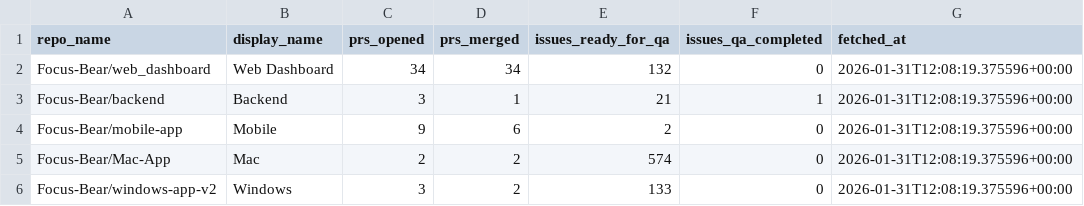
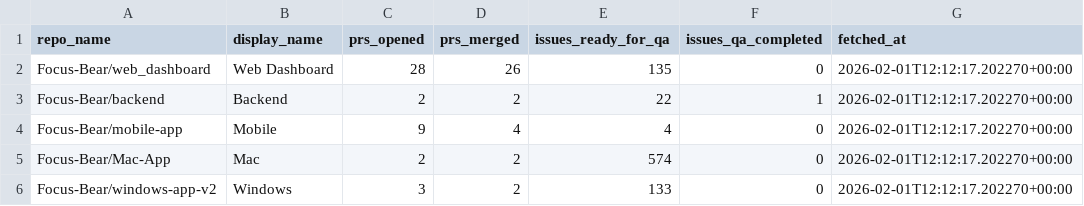
Before and after one commit to Focus-Bear/dora_pipeline, a CSV file: repo_summary_7d.csv, drawn as a sheet.

```diff
--- a/repo_summary_7d.csv
+++ b/repo_summary_7d.csv
@@ -1,6 +1,6 @@
 repo_name,display_name,prs_opened,prs_merged,issues_ready_for_qa,issues_qa_completed,fetched_at
-Focus-Bear/web_dashboard,Web Dashboard,34,34,132,0,2026-01-31T12:08:19.375596+00:00
-Focus-Bear/backend,Backend,3,1,21,1,2026-01-31T12:08:19.375596+00:00
-Focus-Bear/mobile-app,Mobile,9,6,2,0,2026-01-31T12:08:19.375596+00:00
-Focus-Bear/Mac-App,Mac,2,2,574,0,2026-01-31T12:08:19.375596+00:00
-Focus-Bear/windows-app-v2,Windows,3,2,133,0,2026-01-31T12:08:19.375596+00:00
+Focus-Bear/web_dashboard,Web Dashboard,28,26,135,0,2026-02-01T12:12:17.202270+00:00
+Focus-Bear/backend,Backend,2,2,22,1,2026-02-01T12:12:17.202270+00:00
+Focus-Bear/mobile-app,Mobile,9,4,4,0,2026-02-01T12:12:17.202270+00:00
+Focus-Bear/Mac-App,Mac,2,2,574,0,2026-02-01T12:12:17.202270+00:00
+Focus-Bear/windows-app-v2,Windows,3,2,133,0,2026-02-01T12:12:17.202270+00:00
```
Also changed, not shown: 3 other files.
